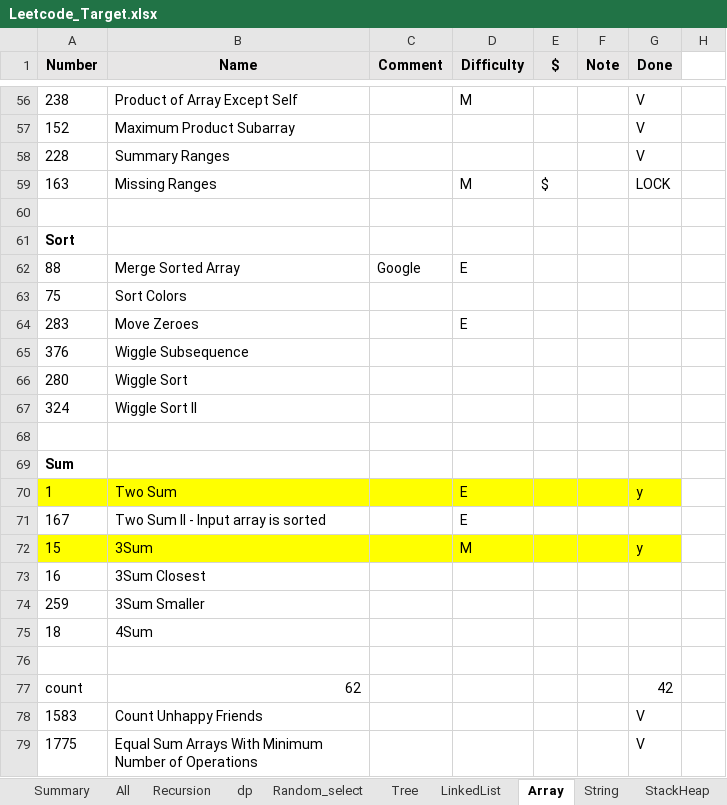
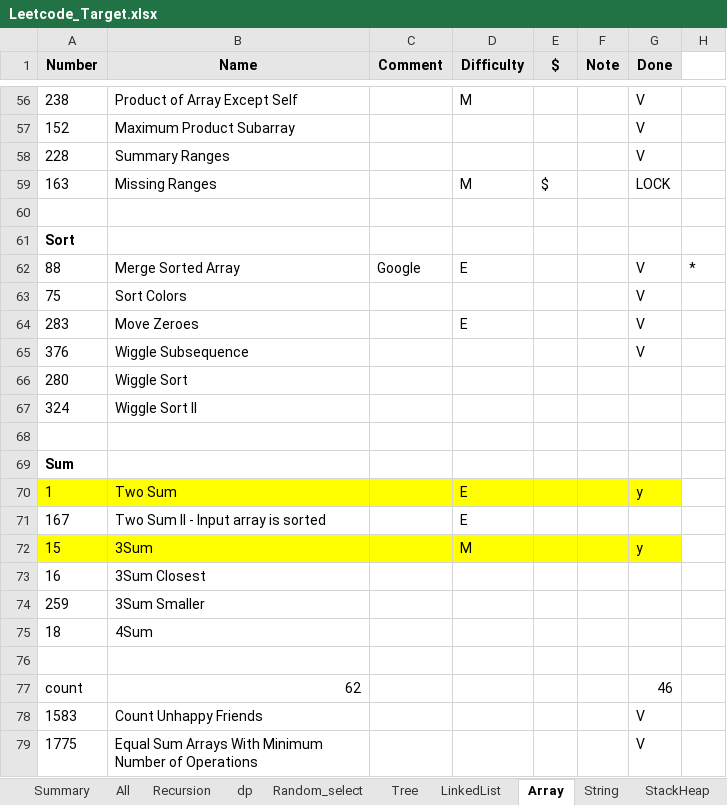
Before and after one commit to brian86258/Programming, an Excel workbook: Python/Leetcode_Target.xlsx, sheet Array, drawn as a sheet; only a part is shown, gaps mark what is left out; values as stored, in another font and other column widths than the file's, no borders; the diff names each change by its address in the sheet, - before the commit and + after, or states it on an @@ line.

```diff
--- a/Python/Leetcode_Target.xlsx (sheet Array)
+++ b/Python/Leetcode_Target.xlsx (sheet Array)
-G62:G65 (Done): (empty)
+G62:G65 (Done): V
-H62: (empty)
+H62: *
-G77 (Done): 42
+G77 (Done): 46
```
Also changed, not shown: 1 other file.
